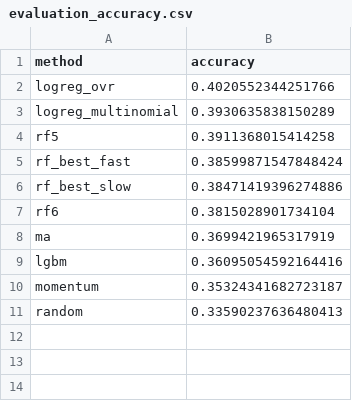
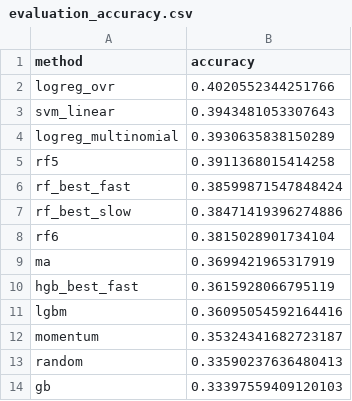
Before and after one commit to Daffodil404/771-AAPL-TREND-PREDICT, a CSV file: reports/evaluation_accuracy.csv, drawn as a sheet.

```diff
--- a/reports/evaluation_accuracy.csv
+++ b/reports/evaluation_accuracy.csv
@@ -2,2 +2,3 @@ method,accuracy
 logreg_ovr,0.4020552344251766
+svm_linear,0.3943481053307643
 logreg_multinomial,0.3930635838150289
@@ -8,2 +9,3 @@ rf6,0.3815028901734104
 ma,0.3699421965317919
+hgb_best_fast,0.3615928066795119
 lgbm,0.36095054592164416
@@ -11 +13,2 @@ momentum,0.35324341682723187
 random,0.33590237636480413
+gb,0.33397559409120103
```
Also changed, not shown: reports/3-day-return/evaluation_accuracy.csv, 8 other files.
